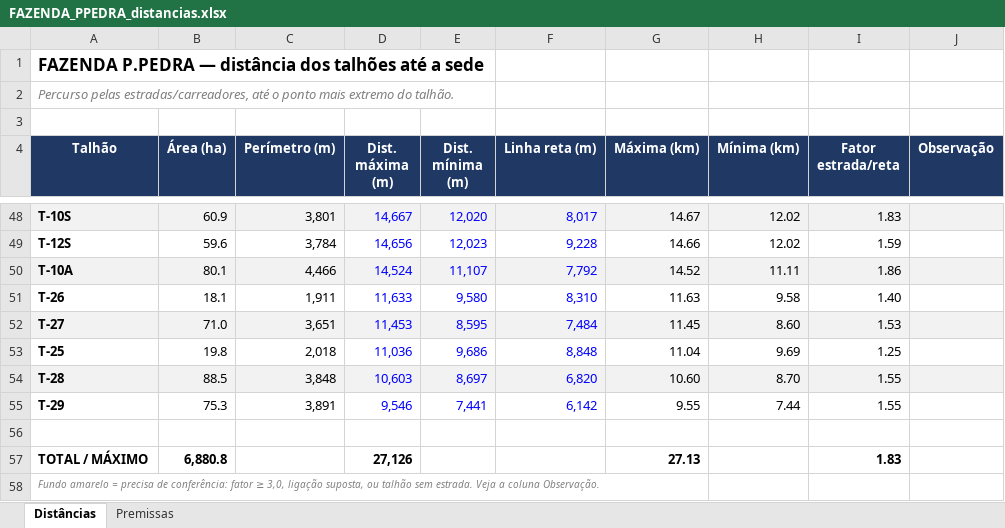
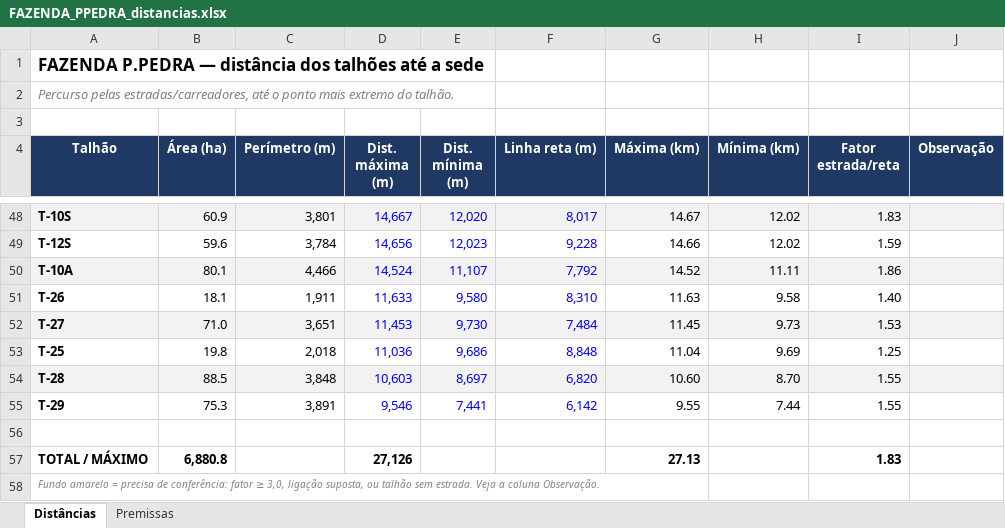
Before and after one commit to max-vilela/talhao, an Excel workbook: FAZENDA_PPEDRA_distancias.xlsx, sheet Distâncias, drawn as a sheet; only a part is shown, gaps mark what is left out; values as stored, in another font and other column widths than the file's, no borders; the diff names each change by its address in the sheet, - before the commit and + after, or states it on an @@ line.

```diff
--- a/FAZENDA_PPEDRA_distancias.xlsx (sheet Distâncias)
+++ b/FAZENDA_PPEDRA_distancias.xlsx (sheet Distâncias)
-E52 (Dist. mínima (m)): 8,595
+E52 (Dist. mínima (m)): 9,730
-H52 (Mínima (km)): 8.60
+H52 (Mínima (km)): 9.73
```
Also changed, not shown: FAZENDA_GALHEIRO_distancias.xlsx, FAZENDA_JAVA_distancias.xlsx, 21 other files.
